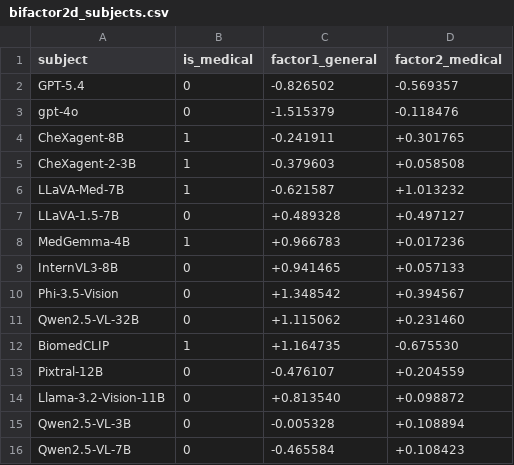
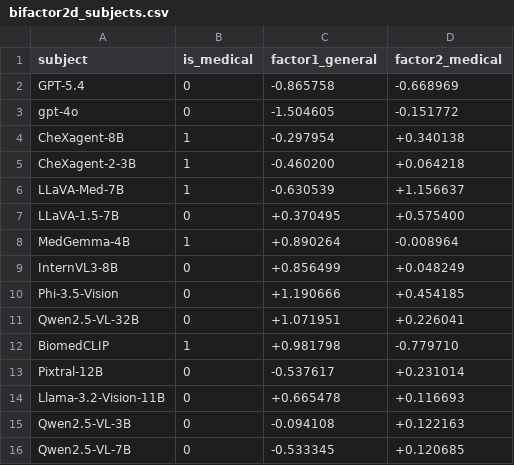
Before and after one commit to daphne-barretto/modeling-to-evaluate-ai-for-healthcare, a CSV file: outputs/irt/bifactor2d_subjects.csv, drawn as a sheet.

```diff
--- a/outputs/irt/bifactor2d_subjects.csv
+++ b/outputs/irt/bifactor2d_subjects.csv
@@ -1,16 +1,16 @@
 subject,is_medical,factor1_general,factor2_medical
-GPT-5.4,0,-0.826502,-0.569357
-gpt-4o,0,-1.515379,-0.118476
-CheXagent-8B,1,-0.241911,+0.301765
-CheXagent-2-3B,1,-0.379603,+0.058508
-LLaVA-Med-7B,1,-0.621587,+1.013232
-LLaVA-1.5-7B,0,+0.489328,+0.497127
-MedGemma-4B,1,+0.966783,+0.017236
-InternVL3-8B,0,+0.941465,+0.057133
-Phi-3.5-Vision,0,+1.348542,+0.394567
-Qwen2.5-VL-32B,0,+1.115062,+0.231460
-BiomedCLIP,1,+1.164735,-0.675530
-Pixtral-12B,0,-0.476107,+0.204559
-Llama-3.2-Vision-11B,0,+0.813540,+0.098872
-Qwen2.5-VL-3B,0,-0.005328,+0.108894
-Qwen2.5-VL-7B,0,-0.465584,+0.108423
+GPT-5.4,0,-0.865758,-0.668969
+gpt-4o,0,-1.504605,-0.151772
+CheXagent-8B,1,-0.297954,+0.340138
+CheXagent-2-3B,1,-0.460200,+0.064218
+LLaVA-Med-7B,1,-0.630539,+1.156637
+LLaVA-1.5-7B,0,+0.370495,+0.575400
+MedGemma-4B,1,+0.890264,-0.008964
+InternVL3-8B,0,+0.856499,+0.048249
+Phi-3.5-Vision,0,+1.190666,+0.454185
+Qwen2.5-VL-32B,0,+1.071951,+0.226041
+BiomedCLIP,1,+0.981798,-0.779710
+Pixtral-12B,0,-0.537617,+0.231014
+Llama-3.2-Vision-11B,0,+0.665478,+0.116693
+Qwen2.5-VL-3B,0,-0.094108,+0.122163
+Qwen2.5-VL-7B,0,-0.533345,+0.120685
```
Also changed, not shown: outputs/irt/bifactor2d_items.csv, outputs/irt/dif_by_age_bin.csv, 47 other files.
